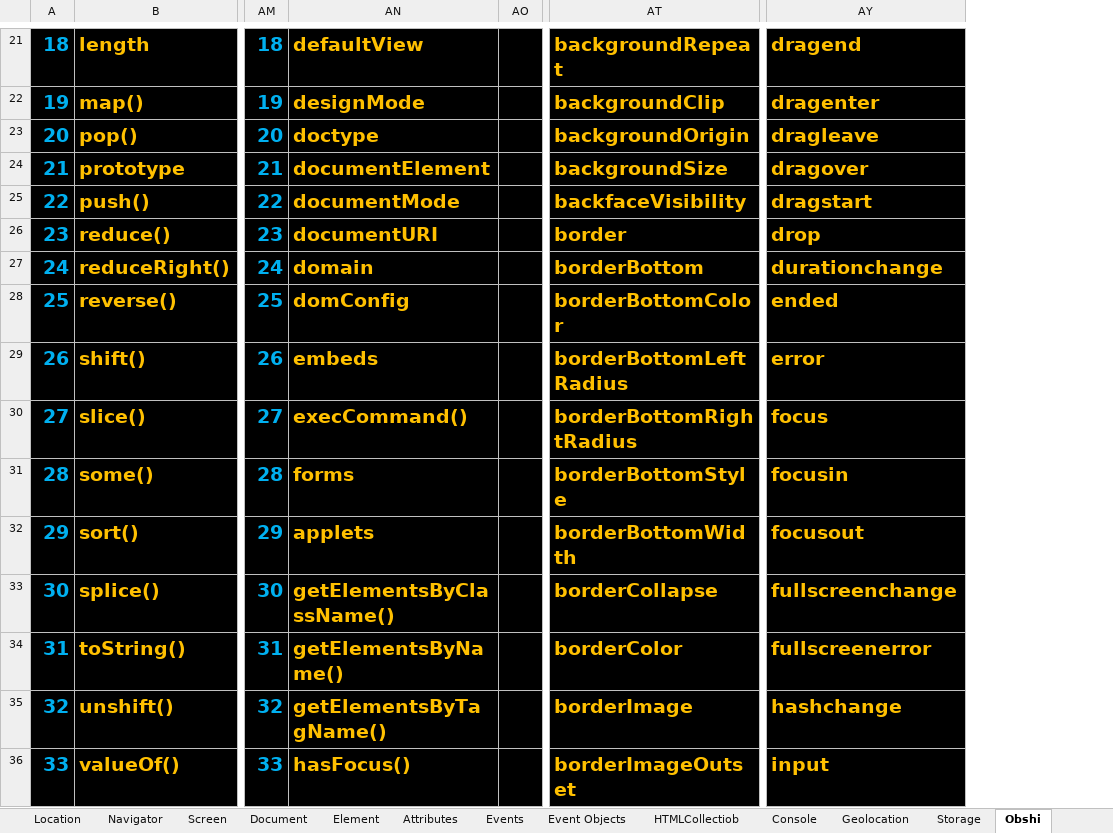
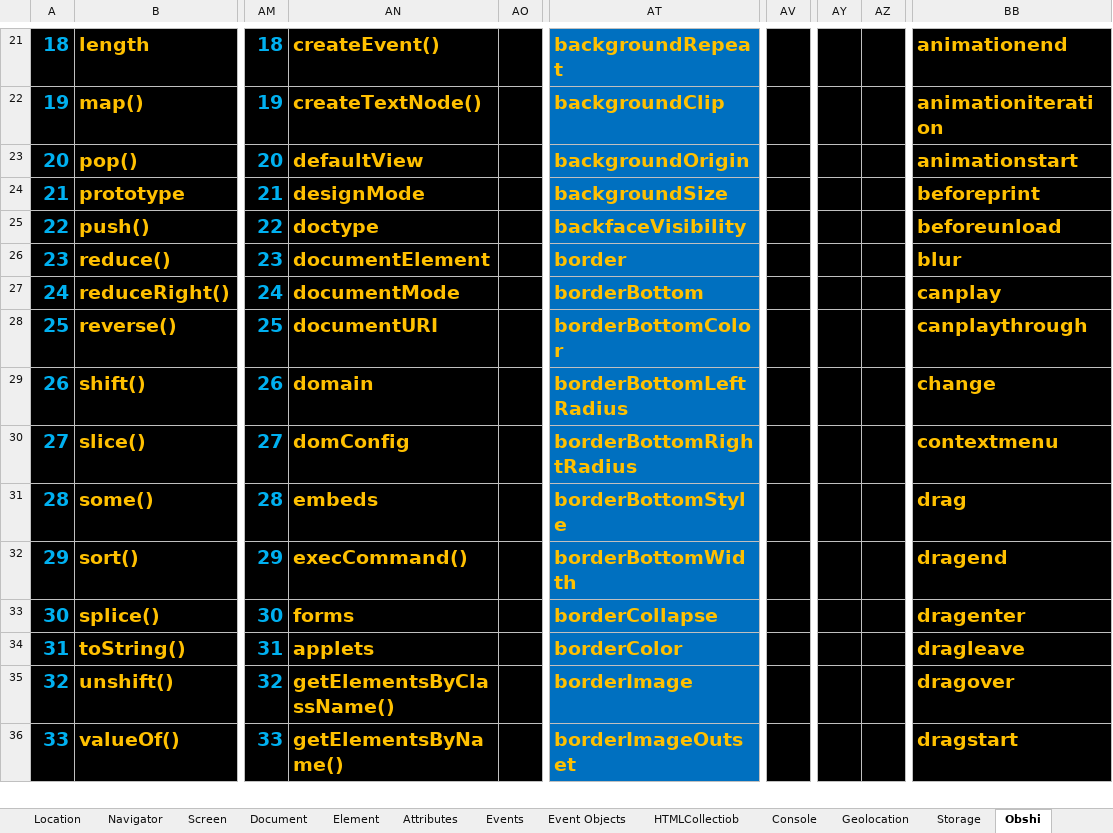
Before and after one commit to IslamDevFull/Evol, an Excel workbook: 3-JavaScript/Mashq/JS_KORIN_vazifa.xlsx, sheet Obshi, drawn as a sheet; only a part is shown, gaps mark what is left out; values as stored, in another font and other column widths than the file's, no borders; addresses are those after the commit; the diff covers the shown part only; the diff names each change by its address in the sheet, - before the commit and + after, or states it on an @@ line.

```diff
--- a/3-JavaScript/Mashq/JS_KORIN_vazifa.xlsx (sheet Obshi)
+++ b/3-JavaScript/Mashq/JS_KORIN_vazifa.xlsx (sheet Obshi)
+column AV, empty
+column AY, empty
+column AZ, empty
-AN21: defaultView
+AN21: createEvent()
-AT21:AT36 fill: #000000
+AT21:AT36 fill: #0070C0
-BB21: dragend
+BB21: animationend
-AN22: designMode
+AN22: createTextNode()
-BB22: dragenter
+BB22: animationiteration
-AN23: doctype
+AN23: defaultView
-BB23: dragleave
+BB23: animationstart
-AN24: documentElement
+AN24: designMode
-BB24: dragover
+BB24: beforeprint
-AN25: documentMode
+AN25: doctype
-BB25: dragstart
+BB25: beforeunload
-AN26: documentURI
+AN26: documentElement
-BB26: drop
+BB26: blur
-AN27: domain
+AN27: documentMode
-BB27: durationchange
+BB27: canplay
-AN28: domConfig
+AN28: documentURI
-BB28: ended
+BB28: canplaythrough
-AN29: embeds
+AN29: domain
-BB29: error
+BB29: change
-AN30: execCommand()
+AN30: domConfig
-BB30: focus
+BB30: contextmenu
-AN31: forms
+AN31: embeds
-BB31: focusin
+BB31: drag
-AN32: applets
+AN32: execCommand()
-BB32: focusout
+BB32: dragend
-AN33: getElementsByClassName()
+AN33: forms
-BB33: fullscreenchange
+BB33: dragenter
-AN34: getElementsByName()
+AN34: applets
-BB34: fullscreenerror
+BB34: dragleave
-AN35: getElementsByTagName()
+AN35: getElementsByClassName()
-BB35: hashchange
+BB35: dragover
-AN36: hasFocus()
+AN36: getElementsByName()
-BB36: input
+BB36: dragstart
```
Also changed, not shown: 94 edited cells and cell formats elsewhere in this sheet, charts or pictures, 8 other files.
